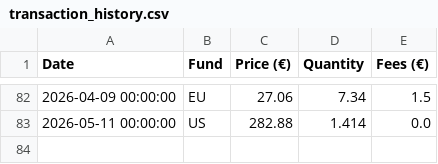
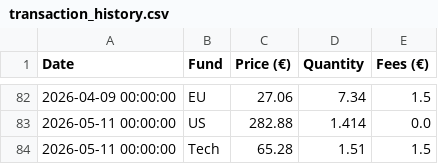
Before and after one commit to donutseater97/Sbronze, a CSV file: data/transaction_history.csv, drawn as a sheet; only a part is shown, gaps mark what is left out.

Commit message:
Add transaction for Tech on 2026-05-11 via Streamlit

```diff
--- a/data/transaction_history.csv
+++ b/data/transaction_history.csv
@@ -83 +83,2 @@ Date,Fund,Price (€),Quantity,Fees (€)
 2026-05-11 00:00:00,US,282.88,1.414,0.0
+2026-05-11 00:00:00,Tech,65.28,1.51,1.5
```
